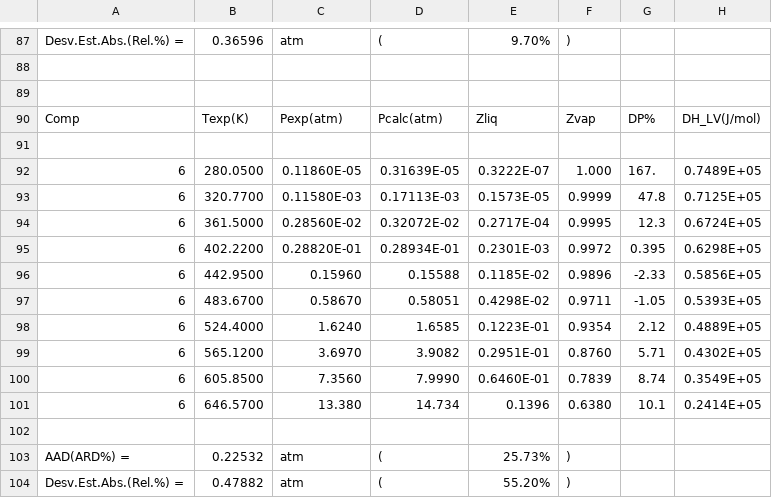
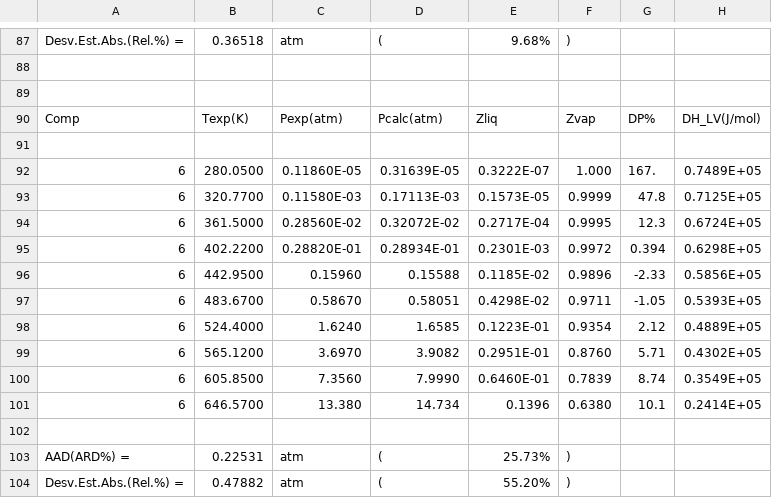
Before and after one commit to FranciscoASanchez/paraest, a CSV file: pruebas/casos/alcoholes/referencia/graficos.csv, drawn as a sheet; only a part is shown, gaps mark what is left out; the diff covers the shown part only.

```diff
--- a/pruebas/casos/alcoholes/referencia/graficos.csv
+++ b/pruebas/casos/alcoholes/referencia/graficos.csv
@@ -87,2 +87,2 @@
- Desv.Est.Abs.(Rel.%) = ,   0.36596, atm , (,    9.70% ,)
+ Desv.Est.Abs.(Rel.%) = ,   0.36518, atm , (,    9.68% ,)
 
@@ -94,3 +94,3 @@
   6,  361.5000, 0.28560E-02, 0.32072E-02, 0.2717E-04, 0.9995    ,  12.3    , 0.6724E+05
-  6,  402.2200, 0.28820E-01, 0.28934E-01, 0.2301E-03, 0.9972    , 0.395    , 0.6298E+05
+  6,  402.2200, 0.28820E-01, 0.28934E-01, 0.2301E-03, 0.9972    , 0.394    , 0.6298E+05
   6,  442.9500, 0.15960    , 0.15588    , 0.1185E-02, 0.9896    , -2.33    , 0.5856E+05
@@ -102,3 +102,3 @@
 
- AAD(ARD%) = ,   0.22532, atm , (,   25.73% ,)
+ AAD(ARD%) = ,   0.22531, atm , (,   25.73% ,)
  Desv.Est.Abs.(Rel.%) = ,   0.47882, atm , (,   55.20% ,)
```
Also changed, not shown: 58 edited cells elsewhere in this file, pruebas/casos/acidos-cicloalcanos/referencia/graficos.csv, pruebas/casos/acidos-cicloalcanos/referencia/tables.csv, 27 other files.
